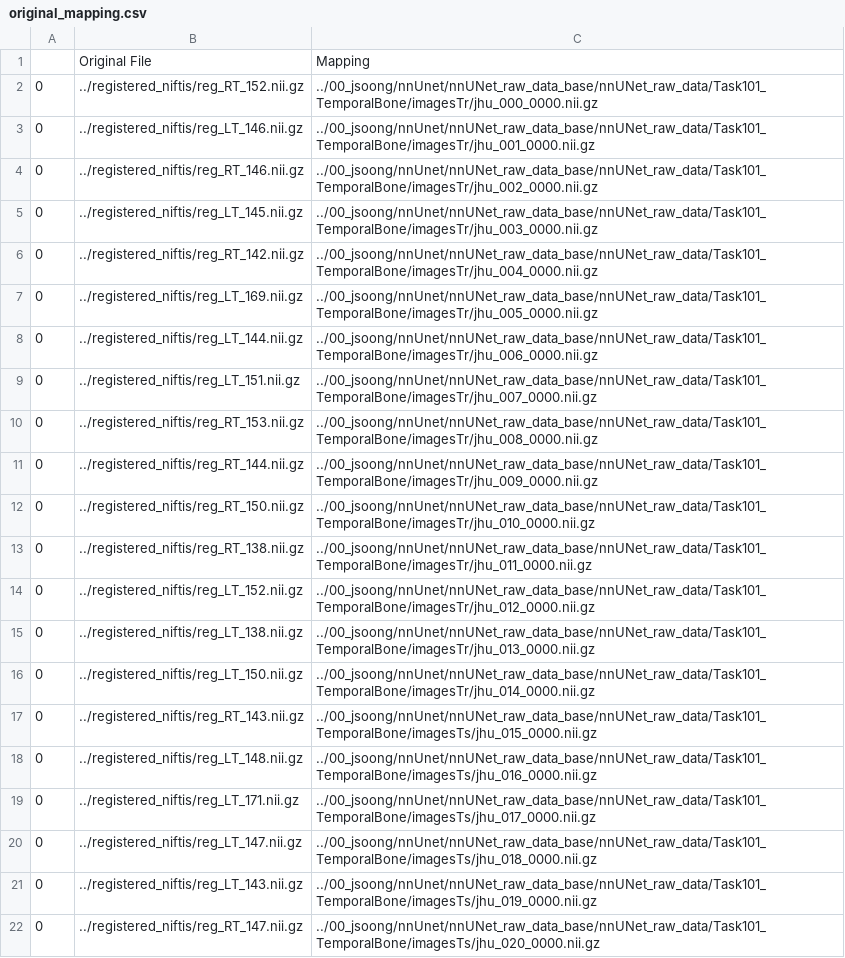
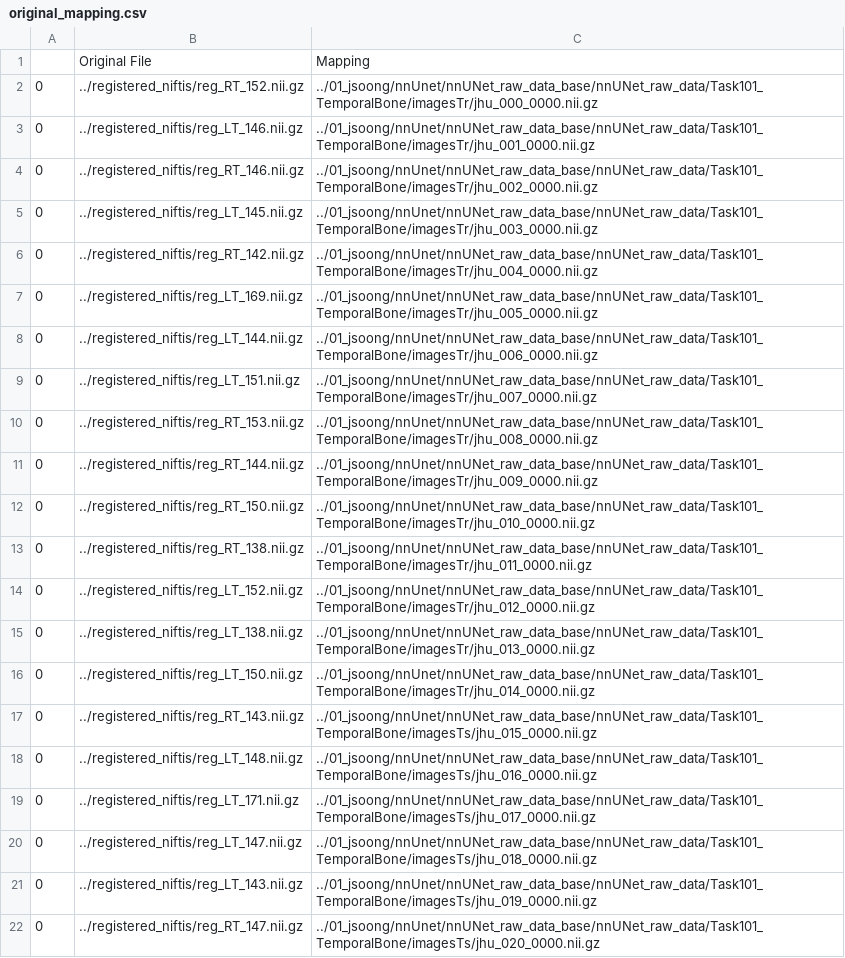
Before and after one commit to andy-s-ding/tbone-seg-nnunet, a CSV file: scripts/original_mapping.csv, drawn as a sheet; the diff names each change by its address in the sheet, - before the commit and + after, or states it on an @@ line.

```diff
--- a/scripts/original_mapping.csv
+++ b/scripts/original_mapping.csv
-C2: ../00_jsoong/nnUnet/nnUNet_raw_data_base/nnUNet_raw_data/Task101_TemporalBone/imagesTr/jhu_000_0000.nii.gz
+C2: ../01_jsoong/nnUnet/nnUNet_raw_data_base/nnUNet_raw_data/Task101_TemporalBone/imagesTr/jhu_000_0000.nii.gz
-C3: ../00_jsoong/nnUnet/nnUNet_raw_data_base/nnUNet_raw_data/Task101_TemporalBone/imagesTr/jhu_001_0000.nii.gz
+C3: ../01_jsoong/nnUnet/nnUNet_raw_data_base/nnUNet_raw_data/Task101_TemporalBone/imagesTr/jhu_001_0000.nii.gz
-C4: ../00_jsoong/nnUnet/nnUNet_raw_data_base/nnUNet_raw_data/Task101_TemporalBone/imagesTr/jhu_002_0000.nii.gz
+C4: ../01_jsoong/nnUnet/nnUNet_raw_data_base/nnUNet_raw_data/Task101_TemporalBone/imagesTr/jhu_002_0000.nii.gz
-C5: ../00_jsoong/nnUnet/nnUNet_raw_data_base/nnUNet_raw_data/Task101_TemporalBone/imagesTr/jhu_003_0000.nii.gz
+C5: ../01_jsoong/nnUnet/nnUNet_raw_data_base/nnUNet_raw_data/Task101_TemporalBone/imagesTr/jhu_003_0000.nii.gz
-C6: ../00_jsoong/nnUnet/nnUNet_raw_data_base/nnUNet_raw_data/Task101_TemporalBone/imagesTr/jhu_004_0000.nii.gz
+C6: ../01_jsoong/nnUnet/nnUNet_raw_data_base/nnUNet_raw_data/Task101_TemporalBone/imagesTr/jhu_004_0000.nii.gz
-C7: ../00_jsoong/nnUnet/nnUNet_raw_data_base/nnUNet_raw_data/Task101_TemporalBone/imagesTr/jhu_005_0000.nii.gz
+C7: ../01_jsoong/nnUnet/nnUNet_raw_data_base/nnUNet_raw_data/Task101_TemporalBone/imagesTr/jhu_005_0000.nii.gz
-C8: ../00_jsoong/nnUnet/nnUNet_raw_data_base/nnUNet_raw_data/Task101_TemporalBone/imagesTr/jhu_006_0000.nii.gz
+C8: ../01_jsoong/nnUnet/nnUNet_raw_data_base/nnUNet_raw_data/Task101_TemporalBone/imagesTr/jhu_006_0000.nii.gz
-C9: ../00_jsoong/nnUnet/nnUNet_raw_data_base/nnUNet_raw_data/Task101_TemporalBone/imagesTr/jhu_007_0000.nii.gz
+C9: ../01_jsoong/nnUnet/nnUNet_raw_data_base/nnUNet_raw_data/Task101_TemporalBone/imagesTr/jhu_007_0000.nii.gz
-C10: ../00_jsoong/nnUnet/nnUNet_raw_data_base/nnUNet_raw_data/Task101_TemporalBone/imagesTr/jhu_008_0000.nii.gz
+C10: ../01_jsoong/nnUnet/nnUNet_raw_data_base/nnUNet_raw_data/Task101_TemporalBone/imagesTr/jhu_008_0000.nii.gz
-C11: ../00_jsoong/nnUnet/nnUNet_raw_data_base/nnUNet_raw_data/Task101_TemporalBone/imagesTr/jhu_009_0000.nii.gz
+C11: ../01_jsoong/nnUnet/nnUNet_raw_data_base/nnUNet_raw_data/Task101_TemporalBone/imagesTr/jhu_009_0000.nii.gz
-C12: ../00_jsoong/nnUnet/nnUNet_raw_data_base/nnUNet_raw_data/Task101_TemporalBone/imagesTr/jhu_010_0000.nii.gz
+C12: ../01_jsoong/nnUnet/nnUNet_raw_data_base/nnUNet_raw_data/Task101_TemporalBone/imagesTr/jhu_010_0000.nii.gz
-C13: ../00_jsoong/nnUnet/nnUNet_raw_data_base/nnUNet_raw_data/Task101_TemporalBone/imagesTr/jhu_011_0000.nii.gz
+C13: ../01_jsoong/nnUnet/nnUNet_raw_data_base/nnUNet_raw_data/Task101_TemporalBone/imagesTr/jhu_011_0000.nii.gz
-C14: ../00_jsoong/nnUnet/nnUNet_raw_data_base/nnUNet_raw_data/Task101_TemporalBone/imagesTr/jhu_012_0000.nii.gz
+C14: ../01_jsoong/nnUnet/nnUNet_raw_data_base/nnUNet_raw_data/Task101_TemporalBone/imagesTr/jhu_012_0000.nii.gz
-C15: ../00_jsoong/nnUnet/nnUNet_raw_data_base/nnUNet_raw_data/Task101_TemporalBone/imagesTr/jhu_013_0000.nii.gz
+C15: ../01_jsoong/nnUnet/nnUNet_raw_data_base/nnUNet_raw_data/Task101_TemporalBone/imagesTr/jhu_013_0000.nii.gz
-C16: ../00_jsoong/nnUnet/nnUNet_raw_data_base/nnUNet_raw_data/Task101_TemporalBone/imagesTr/jhu_014_0000.nii.gz
+C16: ../01_jsoong/nnUnet/nnUNet_raw_data_base/nnUNet_raw_data/Task101_TemporalBone/imagesTr/jhu_014_0000.nii.gz
-C17: ../00_jsoong/nnUnet/nnUNet_raw_data_base/nnUNet_raw_data/Task101_TemporalBone/imagesTs/jhu_015_0000.nii.gz
+C17: ../01_jsoong/nnUnet/nnUNet_raw_data_base/nnUNet_raw_data/Task101_TemporalBone/imagesTs/jhu_015_0000.nii.gz
-C18: ../00_jsoong/nnUnet/nnUNet_raw_data_base/nnUNet_raw_data/Task101_TemporalBone/imagesTs/jhu_016_0000.nii.gz
+C18: ../01_jsoong/nnUnet/nnUNet_raw_data_base/nnUNet_raw_data/Task101_TemporalBone/imagesTs/jhu_016_0000.nii.gz
-C19: ../00_jsoong/nnUnet/nnUNet_raw_data_base/nnUNet_raw_data/Task101_TemporalBone/imagesTs/jhu_017_0000.nii.gz
+C19: ../01_jsoong/nnUnet/nnUNet_raw_data_base/nnUNet_raw_data/Task101_TemporalBone/imagesTs/jhu_017_0000.nii.gz
-C20: ../00_jsoong/nnUnet/nnUNet_raw_data_base/nnUNet_raw_data/Task101_TemporalBone/imagesTs/jhu_018_0000.nii.gz
+C20: ../01_jsoong/nnUnet/nnUNet_raw_data_base/nnUNet_raw_data/Task101_TemporalBone/imagesTs/jhu_018_0000.nii.gz
-C21: ../00_jsoong/nnUnet/nnUNet_raw_data_base/nnUNet_raw_data/Task101_TemporalBone/imagesTs/jhu_019_0000.nii.gz
+C21: ../01_jsoong/nnUnet/nnUNet_raw_data_base/nnUNet_raw_data/Task101_TemporalBone/imagesTs/jhu_019_0000.nii.gz
-C22: ../00_jsoong/nnUnet/nnUNet_raw_data_base/nnUNet_raw_data/Task101_TemporalBone/imagesTs/jhu_020_0000.nii.gz
+C22: ../01_jsoong/nnUnet/nnUNet_raw_data_base/nnUNet_raw_data/Task101_TemporalBone/imagesTs/jhu_020_0000.nii.gz
```
Also changed, not shown: 46 other files.
